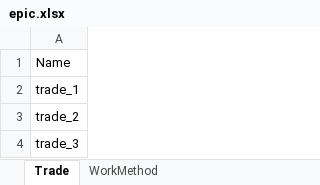
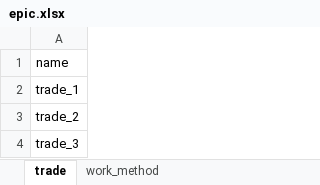
Before and after one commit to lorinma/EPIC, an Excel workbook: epic.xlsx, sheet trade, drawn as a sheet; values as stored, in another font and other column widths than the file's, no borders; the diff names each change by its address in the sheet, - before the commit and + after, or states it on an @@ line.

```diff
--- a/epic.xlsx (sheet trade)
+++ b/epic.xlsx (sheet trade)
-sheet tab: Trade
+sheet tab: trade
-sheet tab: WorkMethod
+sheet tab: work_method
-A1: Name
+A1: name
```
Also changed, not shown: sheet space, sheet work_method, sheet design, sheet work_method_dependency, other sheet tabs, 4 other files.
